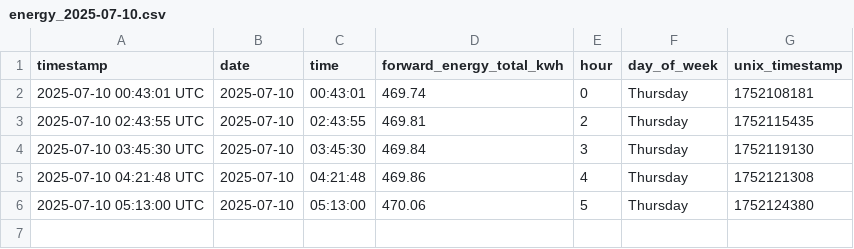
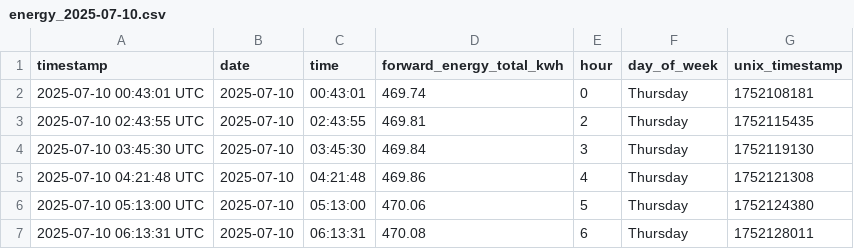
Before and after one commit to Youssef2id/tuya_energy_logger, a CSV file: data/daily/energy_2025-07-10.csv, drawn as a sheet; the diff names each change by its address in the sheet, - before the commit and + after, or states it on an @@ line.

```diff
--- a/data/daily/energy_2025-07-10.csv
+++ b/data/daily/energy_2025-07-10.csv
+row 7: 2025-07-10 06:13:31 UTC | 2025-07-10 | 06:13:31 | 470.08 | 6 | Thursday | 1752128011
```
Also changed, not shown: data/monthly/energy_summary_2025-07.csv, 4 other files.
